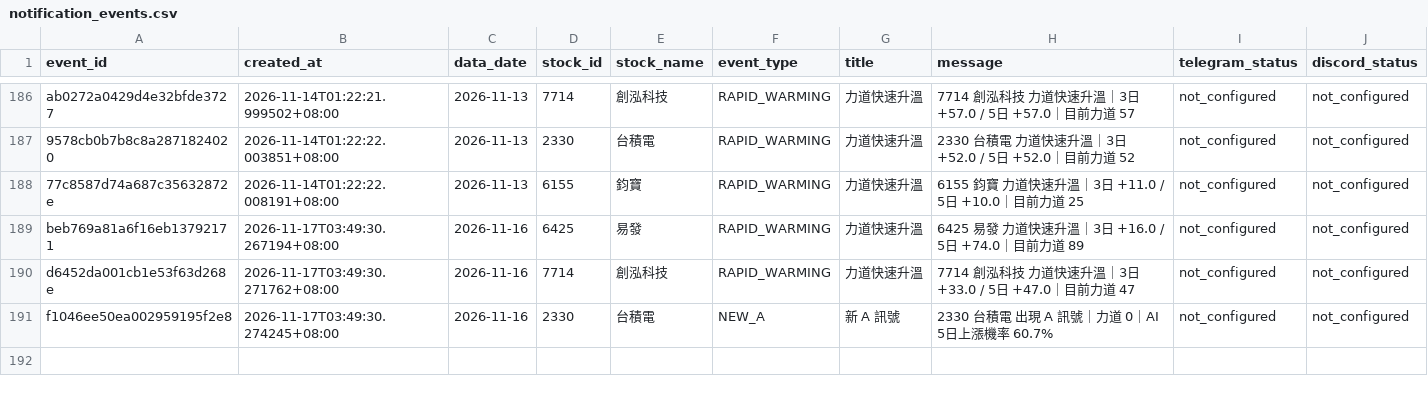
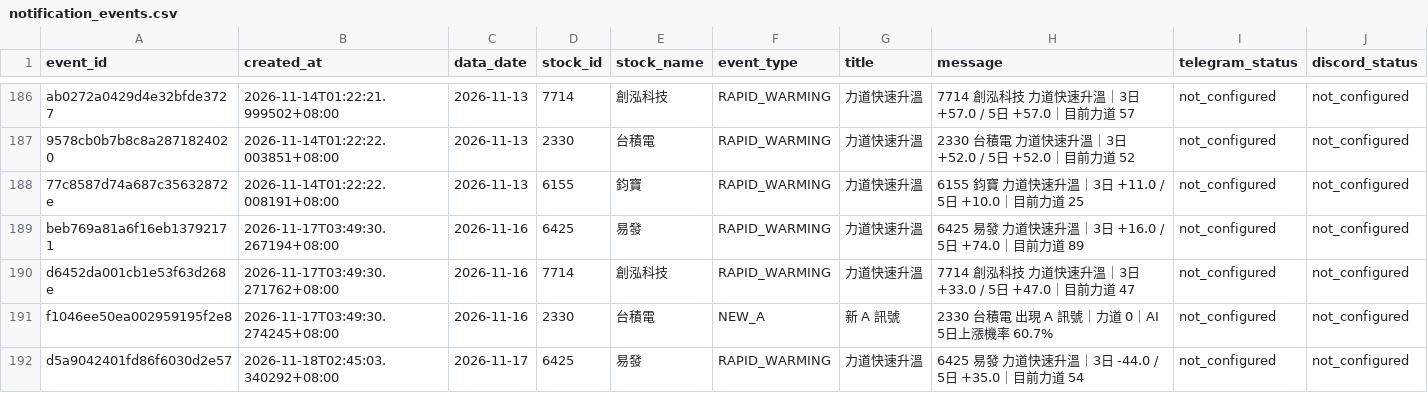
Before and after one commit to sean20040915-creator/tw-stock-ai-v1, a CSV file: data/notification_events.csv, drawn as a sheet; only a part is shown, gaps mark what is left out; the diff names each change by its address in the sheet, - before the commit and + after, or states it on an @@ line.

```diff
--- a/data/notification_events.csv
+++ b/data/notification_events.csv
+row 192: d5a9042401fd86f6030d2e57 | 2026-11-18T02:45:03.340292+08:00 | 2026-11-17 | 6425 | 易發 | RAPID_WARMING | 力道快速升溫 | 6425 易發 力道快速升溫｜3日 -44.0 / 5日 +35.0｜目前力道 54 | not_configured | not_configured
```
Also changed, not shown: 1 other file.
